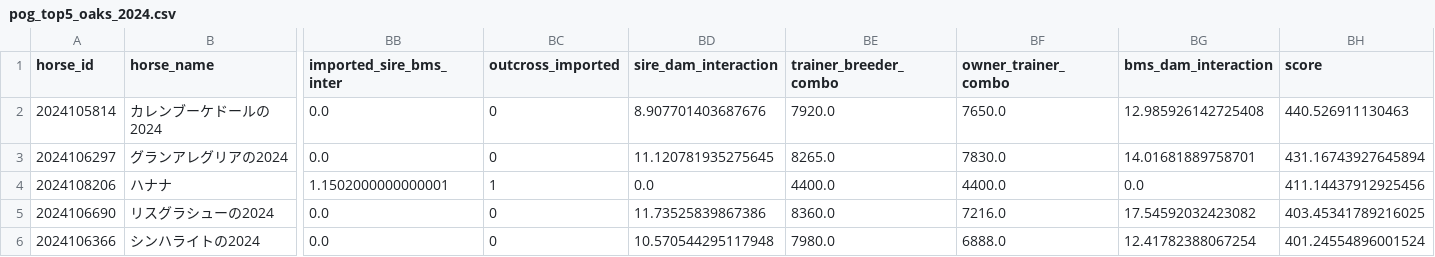
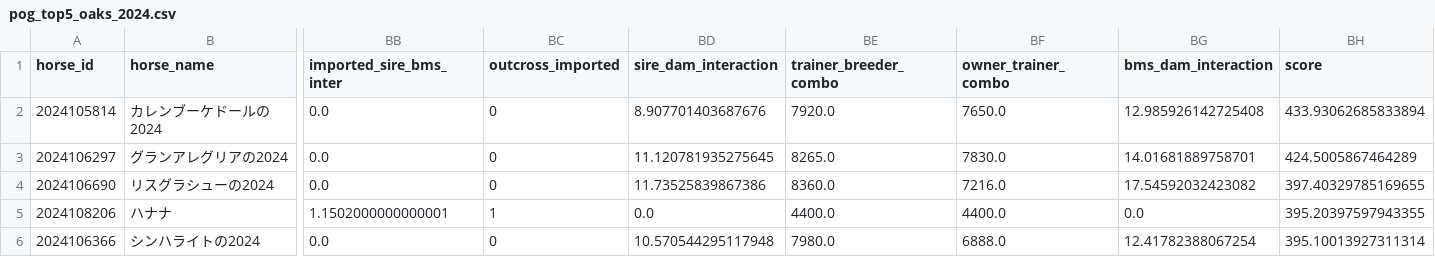
Before and after one commit to shoichi9999/MyAI3, a CSV file: data/pog_top5_oaks_2024.csv, drawn as a sheet; only a part is shown, gaps mark what is left out; removed rows and columns are numbered as before the commit, all else as after; rows hold the shown columns only; the diff names each change by its address in the sheet, - before the commit and + after, or states it on an @@ line.

```diff
--- a/data/pog_top5_oaks_2024.csv
+++ b/data/pog_top5_oaks_2024.csv
-BH2 (score): 440.526911130463
+BH2 (score): 433.93062685833894
-BH3 (score): 431.16743927645894
+BH3 (score): 424.5005867464289
-row 4: 2024108206 | ハナナ | 1.1502000000000001 | 1 | 0.0 | 4400.0 | 4400.0 | 0.0 | 411.14437912925456
-BH4 (score): 403.45341789216025
+BH4 (score): 397.40329785169655
+row 5: 2024108206 | ハナナ | 1.1502000000000001 | 1 | 0.0 | 4400.0 | 4400.0 | 0.0 | 395.20397597943355
-BH6 (score): 401.24554896001524
+BH6 (score): 395.10013927311314
```
Also changed, not shown: data/pog_top5_oaks_2023.csv, 1 other file.
